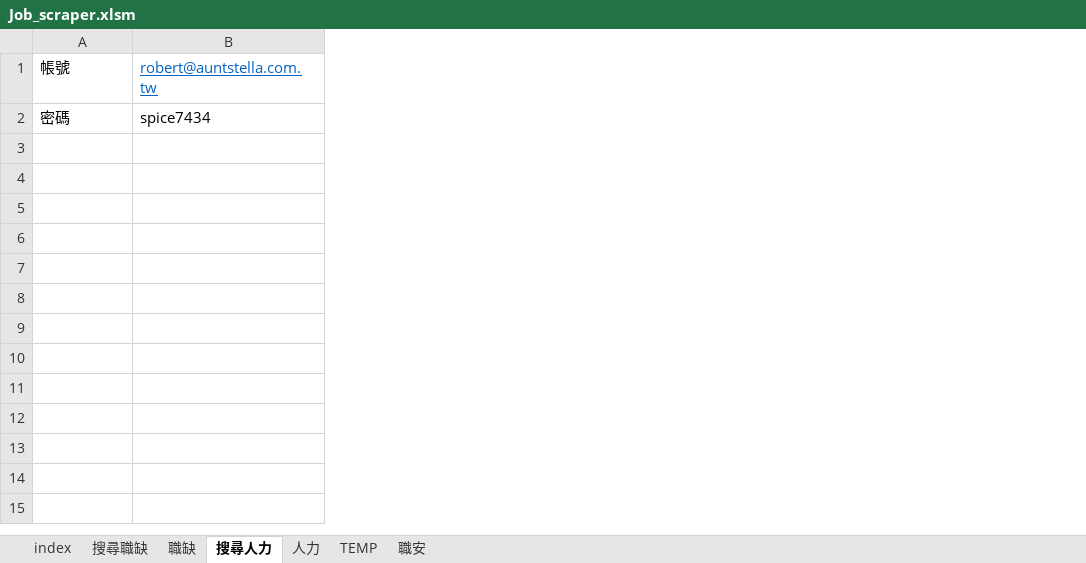
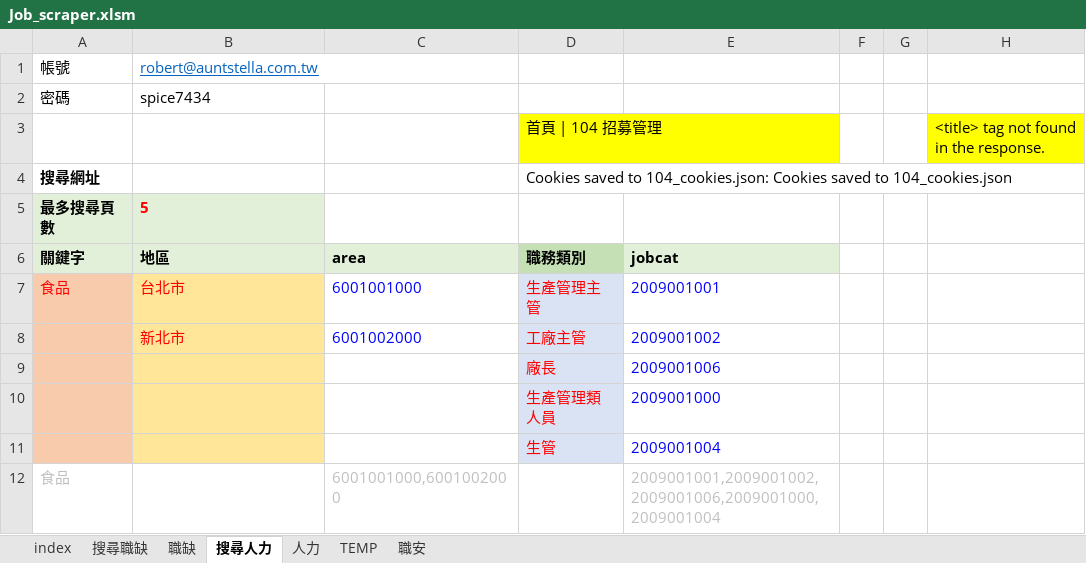
Before and after one commit to spicerobert/104-bigdata-job-analysis, an Excel workbook: crawler/Job_scraper.xlsm, sheet 搜尋人力, drawn as a sheet; values as stored, in another font and other column widths than the file's, no borders; charts and pictures not drawn; the diff names each change by its address in the sheet, - before the commit and + after, or states it on an @@ line.

```diff
--- a/crawler/Job_scraper.xlsm (sheet 搜尋人力)
+++ b/crawler/Job_scraper.xlsm (sheet 搜尋人力)
+column C, empty
+column D, empty
+column E, empty
+column F, empty
+column G, empty
+column H, empty
+row 3:  |  |  | 首頁 | 104 招募管理 |  |  |  | <title> tag not found in the response.
+row 4: 搜尋網址 |  |  | Cookies saved to 104_cookies.json: Cookies saved to 104_cookies.json
+row 5: 最多搜尋頁數 | 5
+row 6: 關鍵字 | 地區 | area | 職務類別 | jobcat
+row 7: 食品 | 台北市 | 6001001000 | 生產管理主管 | 2009001001
+row 8:  | 新北市 | 6001002000 | 工廠主管 | 2009001002
+row 9:  |  |  | 廠長 | 2009001006
+row 10:  |  |  | 生產管理類人員 | 2009001000
+row 11:  |  |  | 生管 | 2009001004
+row 12: 食品 |  | 6001001000,6001002000 |  | 2009001001,2009001002,2009001006,2009001000,2009001004
```
Also changed, not shown: sheet 職缺, sheet 搜尋職缺, sheet TEMP, charts or pictures, 6 other files.
